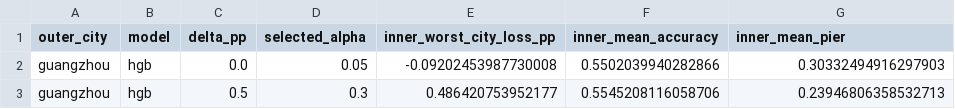
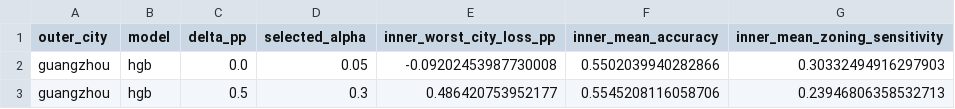
Before and after one commit to Zucker-494/so2sat-lcz-analysis, a CSV file: results/robust_nested_accuracy_constraint/inner_selections.csv, drawn as a sheet; only a part is shown.

```diff
--- a/results/robust_nested_accuracy_constraint/inner_selections.csv
+++ b/results/robust_nested_accuracy_constraint/inner_selections.csv
@@ -1,2 +1,2 @@
-outer_city,model,delta_pp,selected_alpha,inner_worst_city_loss_pp,inner_mean_accuracy,inner_mean_pier
+outer_city,model,delta_pp,selected_alpha,inner_worst_city_loss_pp,inner_mean_accuracy,inner_mean_zoning_sensitivity
 guangzhou,hgb,0.0,0.05,-0.09202453987730008,0.5502039940282866,0.30332494916297903
```
Also changed, not shown: results/robust_nested_accuracy_constraint/aggregate_summary.csv, results/robust_nested_accuracy_constraint/inner_robust_frontiers.csv.
